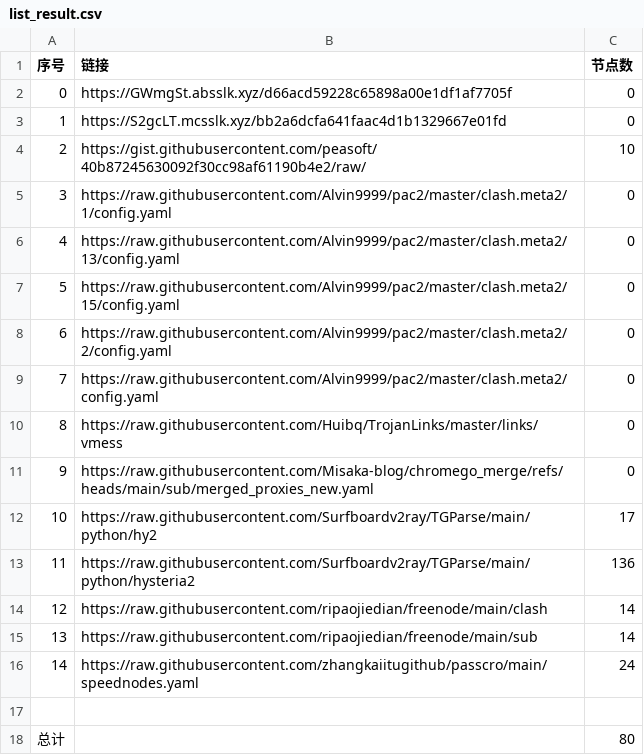
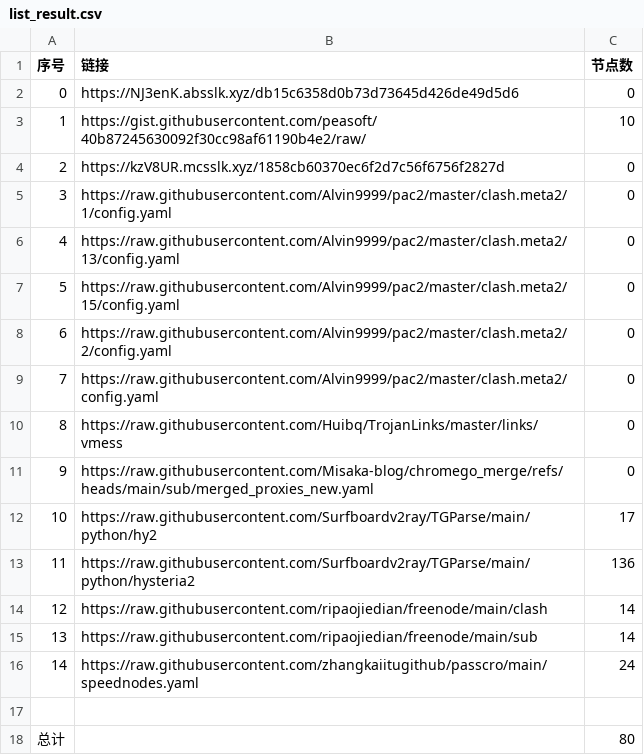
Before and after one commit to CongYuStars/NoMoreWalls, a CSV file: list_result.csv, drawn as a sheet.

```diff
--- a/list_result.csv
+++ b/list_result.csv
@@ -1,5 +1,5 @@
 序号,链接,节点数
-0,https://GWmgSt.absslk.xyz/d66acd59228c65898a00e1df1af7705f,0
-1,https://S2gcLT.mcsslk.xyz/bb2a6dcfa641faac4d1b1329667e01fd,0
-2,https://gist.githubusercontent.com/peasoft/40b87245630092f30cc98af61190b4e2/raw/,10
+0,https://NJ3enK.absslk.xyz/db15c6358d0b73d73645d426de49d5d6,0
+1,https://gist.githubusercontent.com/peasoft/40b87245630092f30cc98af61190b4e2/raw/,10
+2,https://kzV8UR.mcsslk.xyz/1858cb60370ec6f2d7c56f6756f2827d,0
 3,https://raw.githubusercontent.com/Alvin9999/pac2/master/clash.meta2/1/config.yaml,0
```
Also changed, not shown: 3 other files.
